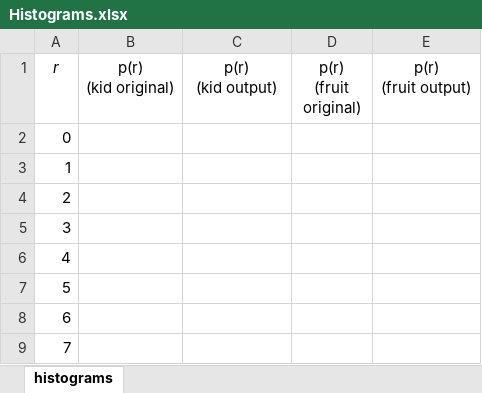
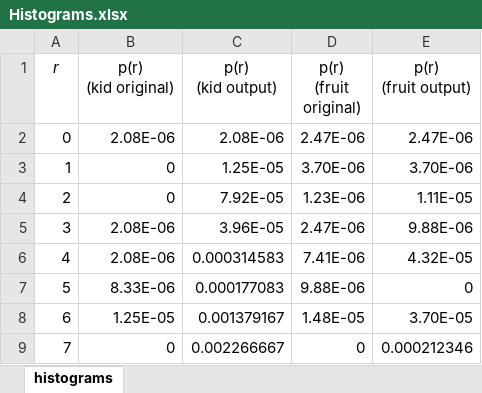
Before and after one commit to coherent17/Digital-Image-Processing, an Excel workbook: Project1/Histograms.xlsx, sheet histograms, drawn as a sheet; only a part is shown; values as stored, in another font and other column widths than the file's, no borders; the diff covers the shown part only; the diff names each change by its address in the sheet, - before the commit and + after, or states it on an @@ line.

Commit message:
finish excel probability

```diff
--- a/Project1/Histograms.xlsx (sheet histograms)
+++ b/Project1/Histograms.xlsx (sheet histograms)
-B2 (p(r) (kid original)): (empty)
+B2 (p(r) (kid original)): 2.08E-06
-C2 (p(r) (kid output)): (empty)
+C2 (p(r) (kid output)): 2.08E-06
-D2 (p(r) (fruit original)): (empty)
+D2 (p(r) (fruit original)): 2.47E-06
-E2 (p(r) (fruit output)): (empty)
+E2 (p(r) (fruit output)): 2.47E-06
-B3:B4 (p(r) (kid original)): (empty)
+B3:B4 (p(r) (kid original)): 0
-C3 (p(r) (kid output)): (empty)
+C3 (p(r) (kid output)): 1.25E-05
-D3 (p(r) (fruit original)): (empty)
+D3 (p(r) (fruit original)): 3.70E-06
-E3 (p(r) (fruit output)): (empty)
+E3 (p(r) (fruit output)): 3.70E-06
-C4 (p(r) (kid output)): (empty)
+C4 (p(r) (kid output)): 7.92E-05
-D4 (p(r) (fruit original)): (empty)
+D4 (p(r) (fruit original)): 1.23E-06
-E4 (p(r) (fruit output)): (empty)
+E4 (p(r) (fruit output)): 1.11E-05
-B5:B6 (p(r) (kid original)): (empty)
+B5:B6 (p(r) (kid original)): 2.08E-06
-C5 (p(r) (kid output)): (empty)
+C5 (p(r) (kid output)): 3.96E-05
-D5 (p(r) (fruit original)): (empty)
+D5 (p(r) (fruit original)): 2.47E-06
-E5 (p(r) (fruit output)): (empty)
+E5 (p(r) (fruit output)): 9.88E-06
-C6 (p(r) (kid output)): (empty)
+C6 (p(r) (kid output)): 0.000314583
-D6 (p(r) (fruit original)): (empty)
+D6 (p(r) (fruit original)): 7.41E-06
-E6 (p(r) (fruit output)): (empty)
+E6 (p(r) (fruit output)): 4.32E-05
-B7 (p(r) (kid original)): (empty)
+B7 (p(r) (kid original)): 8.33E-06
-C7 (p(r) (kid output)): (empty)
+C7 (p(r) (kid output)): 0.000177083
-D7 (p(r) (fruit original)): (empty)
+D7 (p(r) (fruit original)): 9.88E-06
-E7 (p(r) (fruit output)): (empty)
+E7 (p(r) (fruit output)): 0
-B8 (p(r) (kid original)): (empty)
+B8 (p(r) (kid original)): 1.25E-05
-C8 (p(r) (kid output)): (empty)
+C8 (p(r) (kid output)): 0.001379167
-D8 (p(r) (fruit original)): (empty)
+D8 (p(r) (fruit original)): 1.48E-05
-E8 (p(r) (fruit output)): (empty)
+E8 (p(r) (fruit output)): 3.70E-05
-B9 (p(r) (kid original)): (empty)
+B9 (p(r) (kid original)): 0
-C9 (p(r) (kid output)): (empty)
+C9 (p(r) (kid output)): 0.002266667
-D9 (p(r) (fruit original)): (empty)
+D9 (p(r) (fruit original)): 0
-E9 (p(r) (fruit output)): (empty)
+E9 (p(r) (fruit output)): 0.000212346
```
Also changed, not shown: 992 edited cells elsewhere in this sheet.
